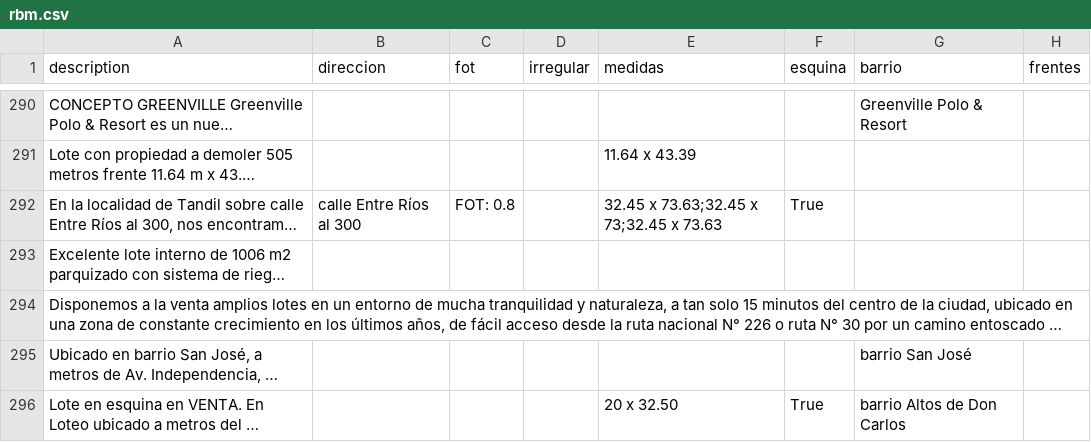
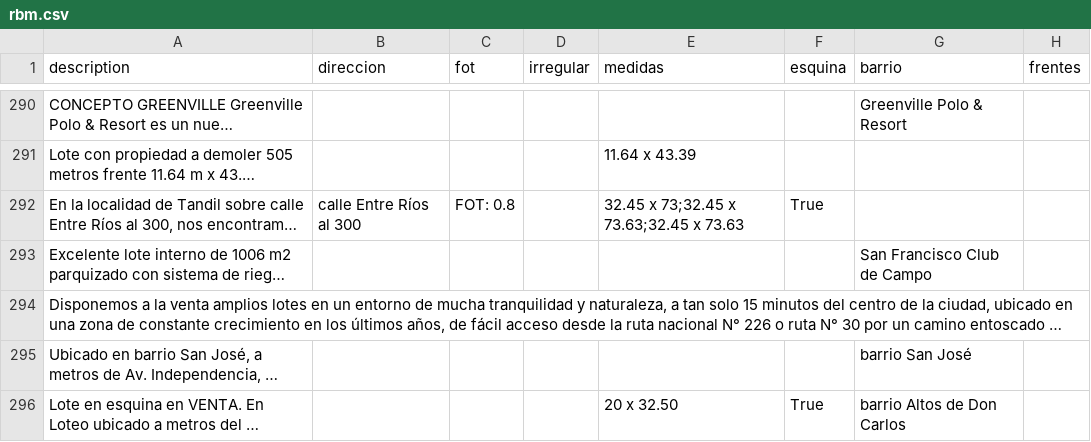
Before and after one commit to cientopolis/OVS-extractor-idis, a CSV file: output/rbm.csv, drawn as a sheet; only a part is shown, gaps mark what is left out; long unchanged cells end in …; the diff covers the shown part only; the diff names each change by its address in the sheet, - before the commit and + after, or states it on an @@ line.

```diff
--- a/output/rbm.csv
+++ b/output/rbm.csv
-E292 (medidas): 32.45 x 73.63;32.45 x 73;32.45 x 73.63
+E292 (medidas): 32.45 x 73;32.45 x 73.63;32.45 x 73.63
-G293 (barrio): (empty)
+G293 (barrio): San Francisco Club de Campo
```
Also changed, not shown: 12 edited cells elsewhere in this file, input/ground_truth_sin_inferencias.csv, input/nombre_barrios.csv, 3 other files.
